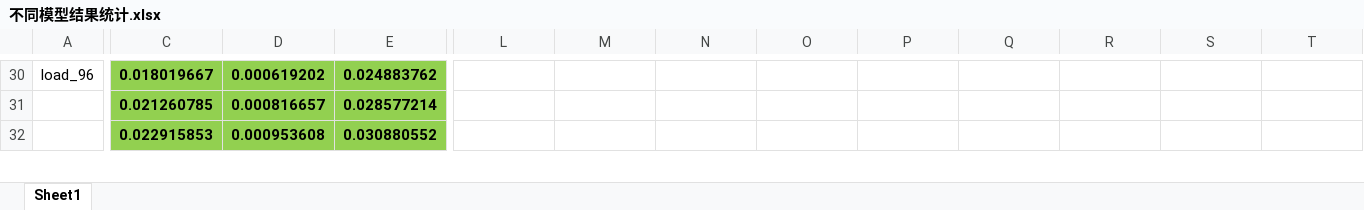
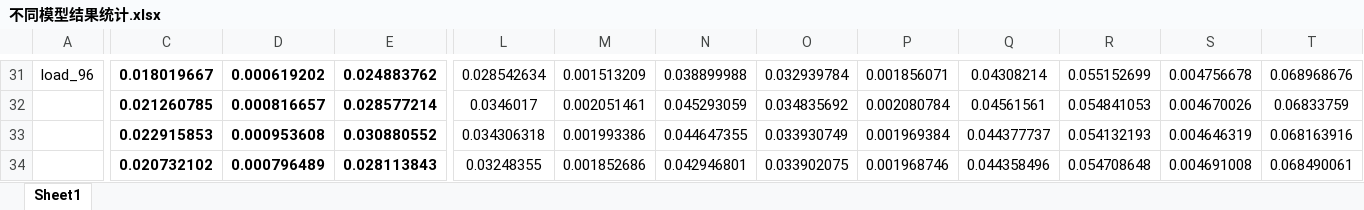
Before and after one commit to GeYanshuo/GTC_Transformer_case_results, an Excel workbook: 不同模型结果统计.xlsx, sheet Sheet1, drawn as a sheet; only a part is shown, gaps mark what is left out; values as stored, in another font and other column widths than the file's, no borders; addresses are those after the commit; rows hold the shown columns only; the diff covers the shown part only; the diff names each change by its address in the sheet, - before the commit and + after, or states it on an @@ line.

```diff
--- a/不同模型结果统计.xlsx (sheet Sheet1)
+++ b/不同模型结果统计.xlsx (sheet Sheet1)
-C31:E33 fill: #92D050
+C31:E33 fill: none
-L31: (empty)
+L31: 0.028542634
-M31: (empty)
+M31: 0.001513209
-N31: (empty)
+N31: 0.038899988
-O31: (empty)
+O31: 0.032939784
-P31: (empty)
+P31: 0.001856071
-Q31: (empty)
+Q31: 0.04308214
-R31: (empty)
+R31: 0.055152699
-S31: (empty)
+S31: 0.004756678
-T31: (empty)
+T31: 0.068968676
-L32: (empty)
+L32: 0.0346017
-M32: (empty)
+M32: 0.002051461
-N32: (empty)
+N32: 0.045293059
-O32: (empty)
+O32: 0.034835692
-P32: (empty)
+P32: 0.002080784
-Q32: (empty)
+Q32: 0.04561561
-R32: (empty)
+R32: 0.054841053
-S32: (empty)
+S32: 0.004670026
-T32: (empty)
+T32: 0.06833759
-L33: (empty)
+L33: 0.034306318
-M33: (empty)
+M33: 0.001993386
-N33: (empty)
+N33: 0.044647355
-O33: (empty)
+O33: 0.033930749
-P33: (empty)
+P33: 0.001969384
-Q33: (empty)
+Q33: 0.044377737
-R33: (empty)
+R33: 0.054132193
-S33: (empty)
+S33: 0.004646319
-T33: (empty)
+T33: 0.068163916
+row 34:  | 0.020732102 | 0.000796489 | 0.028113843 | 0.03248355 | 0.001852686 | 0.042946801 | 0.033902075 | 0.001968746 | 0.044358496 | 0.054708648 | 0.004691008 | 0.068490061
```
Also changed, not shown: 9 added rows, 6 removed rows, 54 edited cells and cell formats elsewhere in this sheet, 消融实验结果统计.xlsx.
